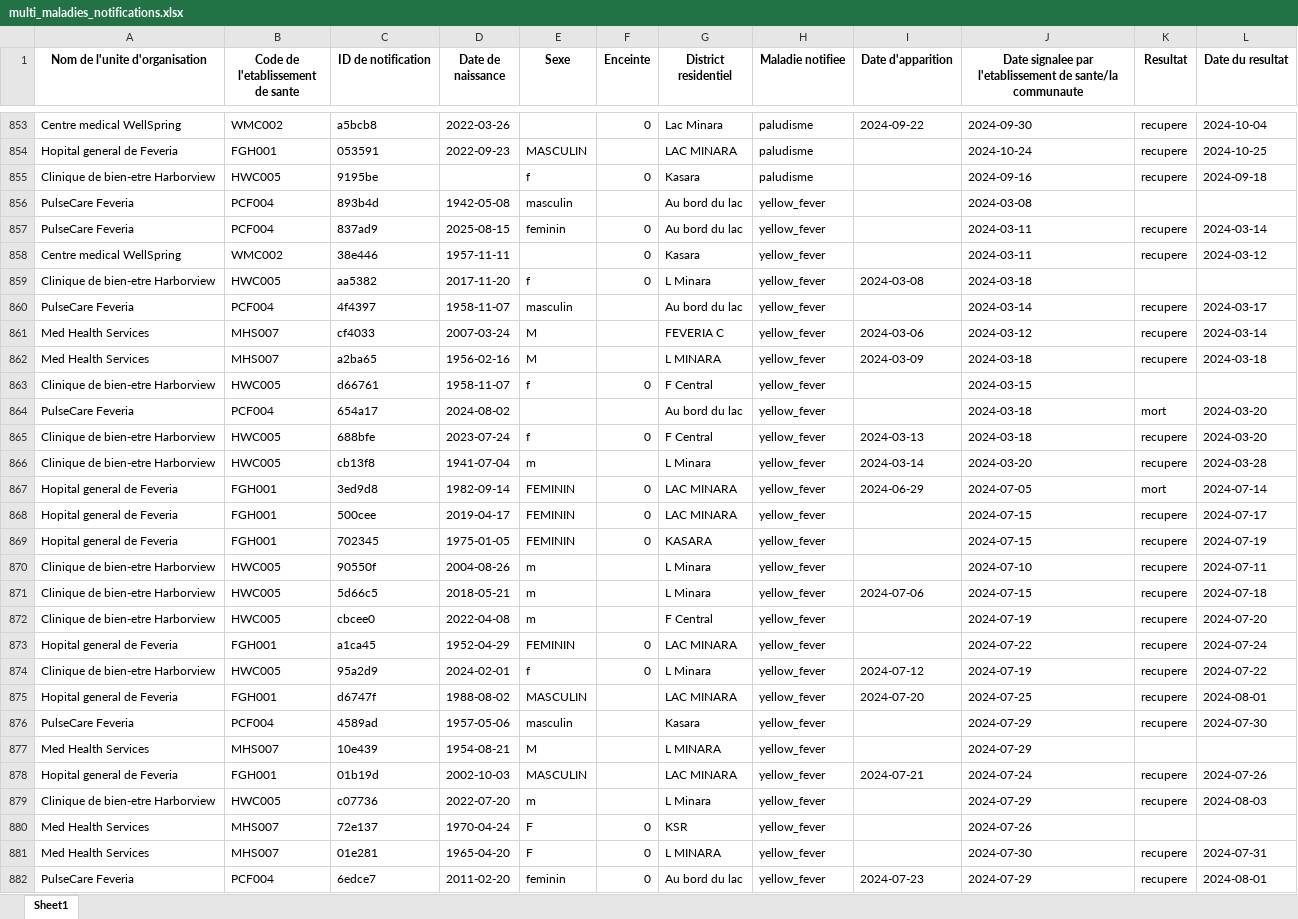
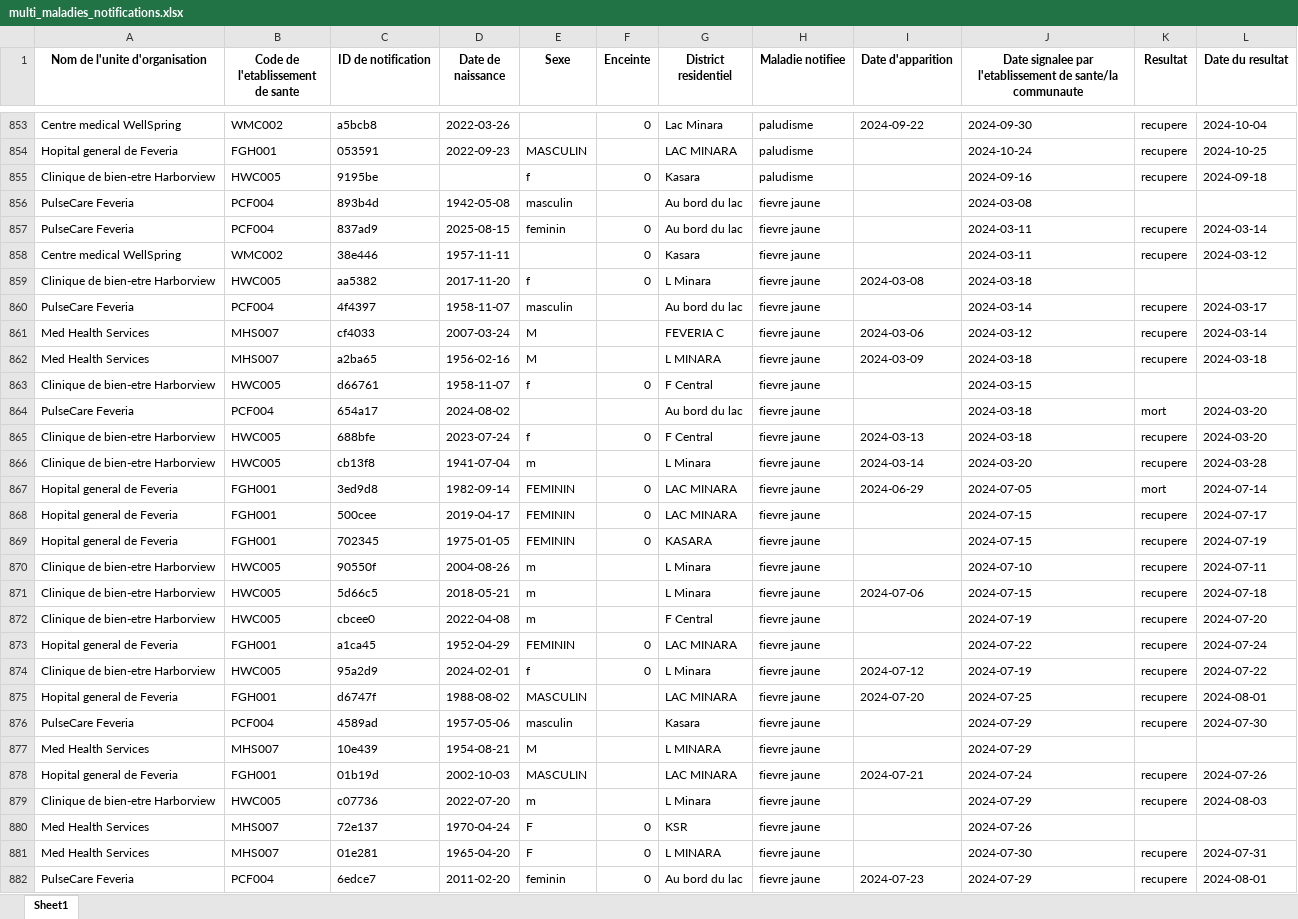
Before and after one commit to appliedepi/appliedepidata, an Excel workbook: inst/extdata/multi_maladies_notifications.xlsx, sheet Sheet1, drawn as a sheet; only a part is shown, gaps mark what is left out; values as stored, in another font and other column widths than the file's, no borders; the diff covers the shown part only; the diff names each change by its address in the sheet, - before the commit and + after, or states it on an @@ line.

```diff
--- a/inst/extdata/multi_maladies_notifications.xlsx (sheet Sheet1)
+++ b/inst/extdata/multi_maladies_notifications.xlsx (sheet Sheet1)
-H856:H882 (Maladie notifiee): yellow_fever
+H856:H882 (Maladie notifiee): fievre jaune
```
Also changed, not shown: 73 edited cells elsewhere in this sheet, inst/extdata/notificaciones_multienfermedad.xlsx, inst/extdata/notificacoes_multidoencas.xlsx, 3 other files.
